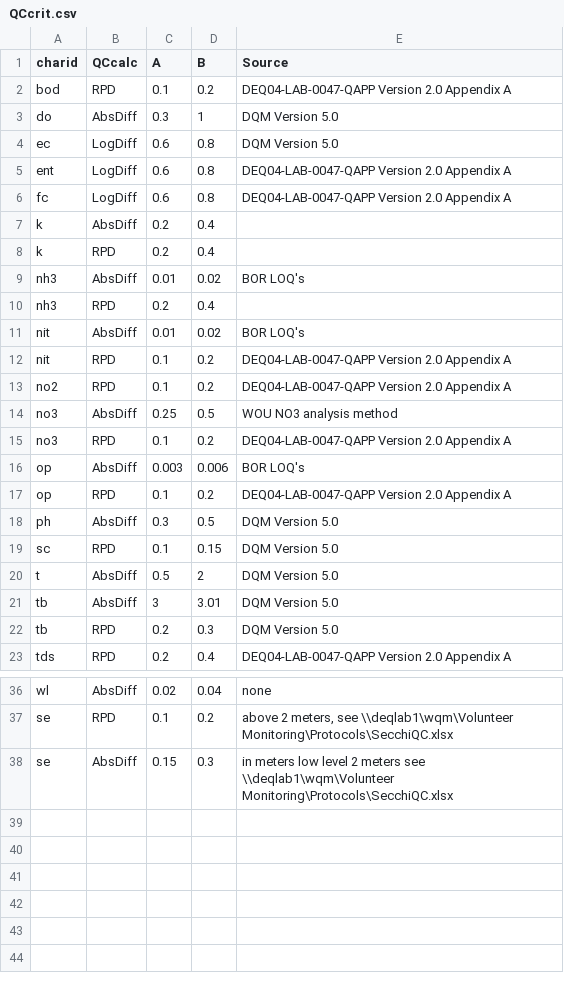
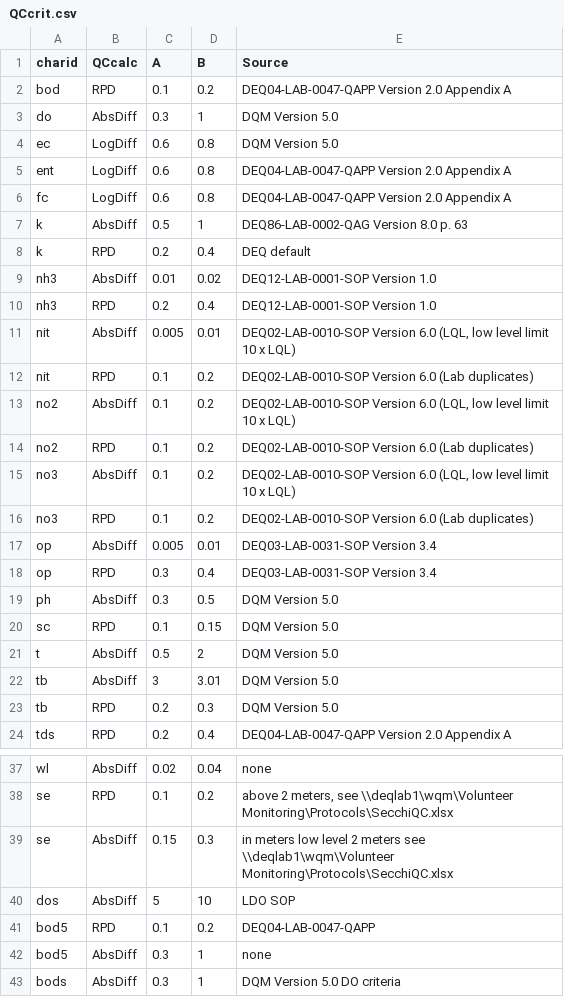
Before and after one commit to SteveHansonODEQ/GrabWQ_DataMngmt, a CSV file: QCcrit.csv, drawn as a sheet; only a part is shown, gaps mark what is left out; the diff covers the shown part only.

```diff
--- a/QCcrit.csv
+++ b/QCcrit.csv
@@ -6,13 +6,14 @@ ent,LogDiff,0.6,0.8,DEQ04-LAB-0047-QAPP Version 2.0 Appendix A
 fc,LogDiff,0.6,0.8,DEQ04-LAB-0047-QAPP Version 2.0 Appendix A
-k,AbsDiff,0.2,0.4,
-k,RPD,0.2,0.4,
-nh3,AbsDiff,0.01,0.02,BOR LOQ's
-nh3,RPD,0.2,0.4,
-nit,AbsDiff,0.01,0.02,BOR LOQ's
-nit,RPD,0.1,0.2,DEQ04-LAB-0047-QAPP Version 2.0 Appendix A
-no2,RPD,0.1,0.2,DEQ04-LAB-0047-QAPP Version 2.0 Appendix A
-no3,AbsDiff,0.25,0.5,WOU NO3 analysis method
-no3,RPD,0.1,0.2,DEQ04-LAB-0047-QAPP Version 2.0 Appendix A
-op,AbsDiff,0.003,0.006,BOR LOQ's
-op,RPD,0.1,0.2,DEQ04-LAB-0047-QAPP Version 2.0 Appendix A
+k,AbsDiff,0.5,1,DEQ86-LAB-0002-QAG Version 8.0 p. 63
+k,RPD,0.2,0.4,DEQ default
+nh3,AbsDiff,0.01,0.02,DEQ12-LAB-0001-SOP Version 1.0
+nh3,RPD,0.2,0.4,DEQ12-LAB-0001-SOP Version 1.0
+nit,AbsDiff,0.005,0.01,"DEQ02-LAB-0010-SOP Version 6.0 (LQL, low level limit 10 x LQL)"
+nit,RPD,0.1,0.2,DEQ02-LAB-0010-SOP Version 6.0 (Lab duplicates)
+no2,AbsDiff,0.1,0.2,"DEQ02-LAB-0010-SOP Version 6.0 (LQL, low level limit 10 x LQL)"
+no2,RPD,0.1,0.2,DEQ02-LAB-0010-SOP Version 6.0 (Lab duplicates)
+no3,AbsDiff,0.1,0.2,"DEQ02-LAB-0010-SOP Version 6.0 (LQL, low level limit 10 x LQL)"
+no3,RPD,0.1,0.2,DEQ02-LAB-0010-SOP Version 6.0 (Lab duplicates)
+op,AbsDiff,0.005,0.01,DEQ03-LAB-0031-SOP Version 3.4
+op,RPD,0.3,0.4,DEQ03-LAB-0031-SOP Version 3.4
 ph,AbsDiff,0.3,0.5,DQM Version 5.0
@@ -38 +39,5 @@ se,RPD,0.1,0.2,"above 2 meters, see \\deqlab1\wqm\Volunteer Monitoring\Protocols
 se,AbsDiff,0.15,0.3,in meters low level 2 meters see \\deqlab1\wqm\Volunteer Monitoring\Protocols\SecchiQC.xlsx
+dos,AbsDiff,5,10,LDO SOP
+bod5,RPD,0.1,0.2,DEQ04-LAB-0047-QAPP
+bod5,AbsDiff,0.3,1,none
+bods,AbsDiff,0.3,1,DQM Version 5.0 DO criteria
```
Also changed, not shown: 11 edited cells elsewhere in this file, 5 other files.
